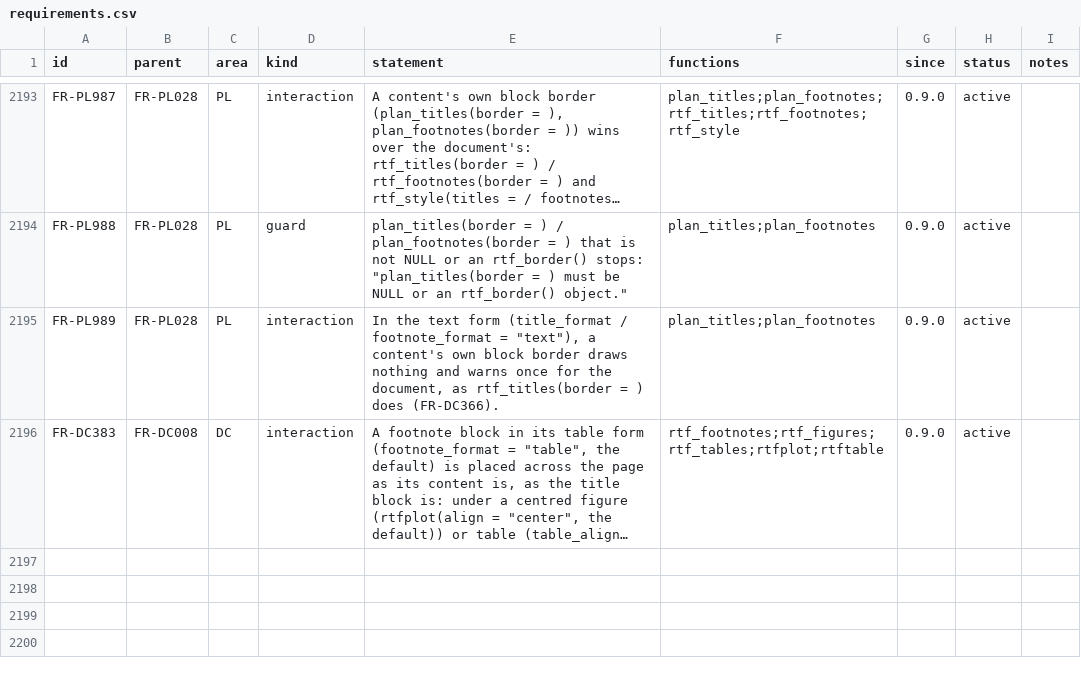
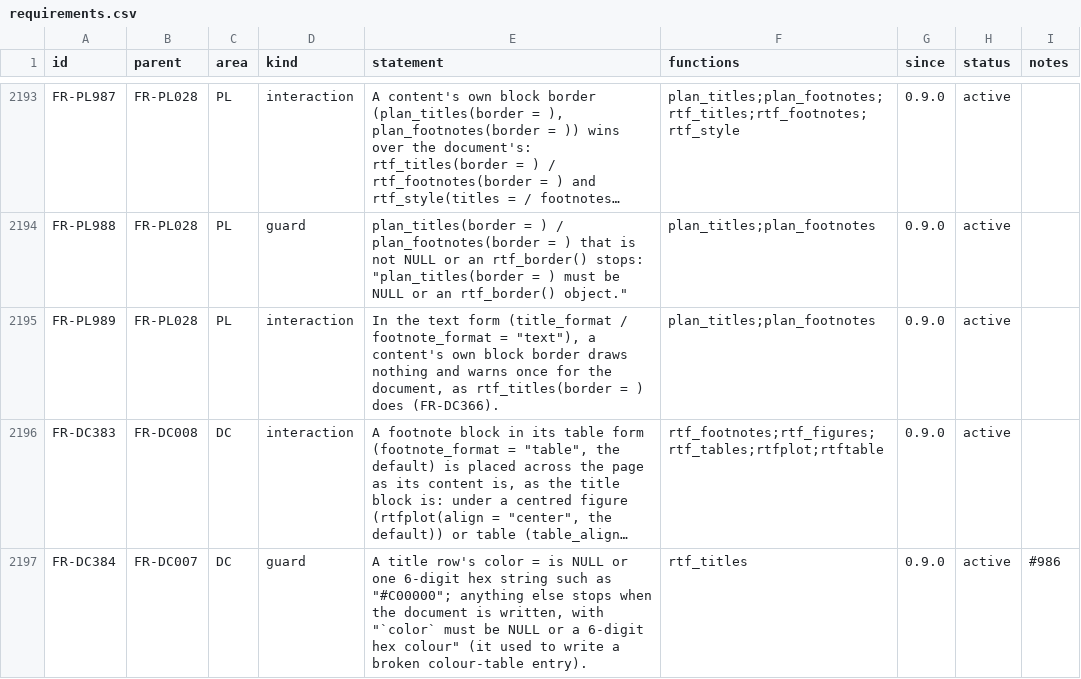
Before and after one commit to ichirio/rtfreporter, a CSV file: inst/validation/requirements.csv, drawn as a sheet; only a part is shown, gaps mark what is left out; long unchanged cells end in …; the diff names each change by its address in the sheet, - before the commit and + after, or states it on an @@ line.

```diff
--- a/inst/validation/requirements.csv
+++ b/inst/validation/requirements.csv
+row 2197: FR-DC384 | FR-DC007 | DC | guard | A title row's color = is NULL or one 6-digit hex string such as "#C00000"; anything else stops when the document is written, with "`color` must be NULL or a 6-digit hex colour" (it used to write a broken colour-table entry). | rtf_titles | 0.9.0 | active | #986
```
Also changed, not shown: inst/validation/traceability_review.csv, 2 other files.
